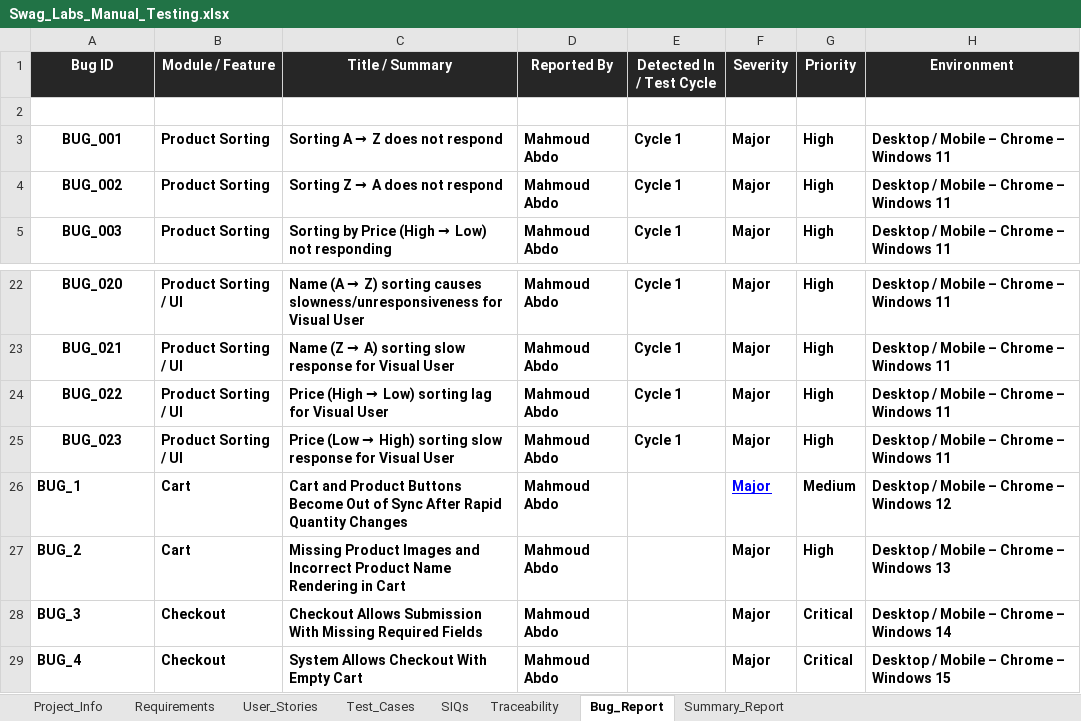
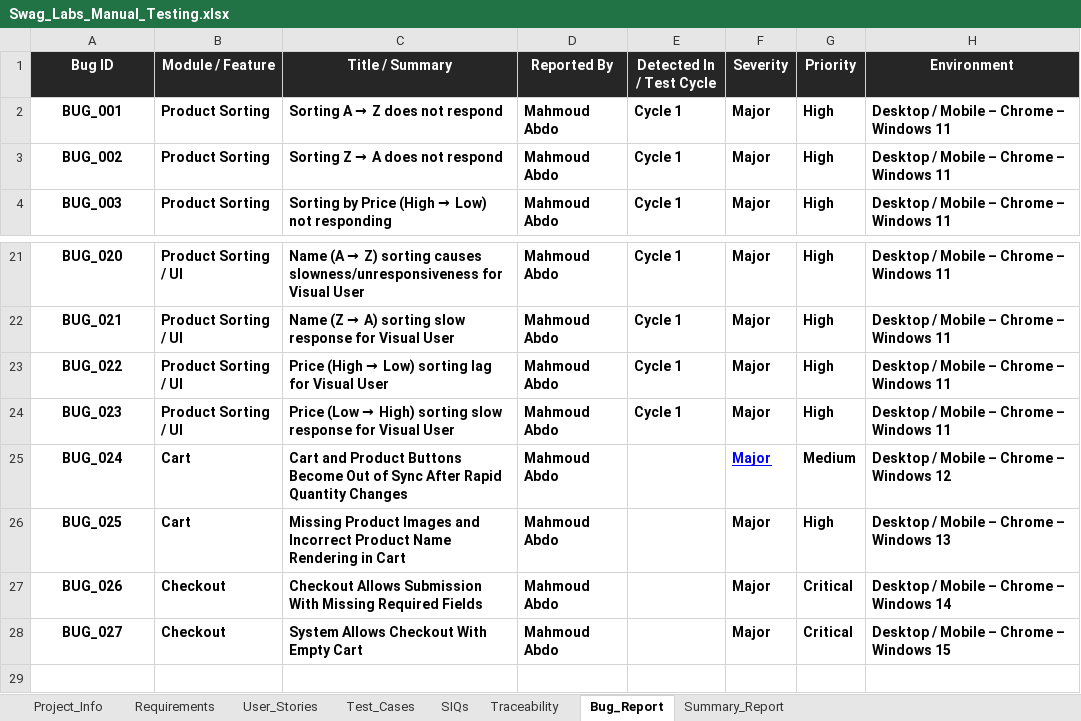
Before and after one commit to nhahub/NHA-052, an Excel workbook: Swag_Labs_Manual_Testing.xlsx, sheet Bug_Report, drawn as a sheet; only a part is shown, gaps mark what is left out; values as stored, in another font and other column widths than the file's, no borders; conditional formats not drawn; removed rows and columns are numbered as before the commit, all else as after; rows hold the shown columns only; the diff names each change by its address in the sheet, - before the commit and + after, or states it on an @@ line.

```diff
--- a/Swag_Labs_Manual_Testing.xlsx (sheet Bug_Report)
+++ b/Swag_Labs_Manual_Testing.xlsx (sheet Bug_Report)
-row 2: (empty)
-A25 (Bug ID): BUG_1
+A25 (Bug ID): BUG_024
-A25:A28 alignment: left
+A25:A28 alignment: center
-A26 (Bug ID): BUG_2
+A26 (Bug ID): BUG_025
-A27 (Bug ID): BUG_3
+A27 (Bug ID): BUG_026
-A28 (Bug ID): BUG_4
+A28 (Bug ID): BUG_027
```
Also changed, not shown: sheet SIQs, 1 other file.
